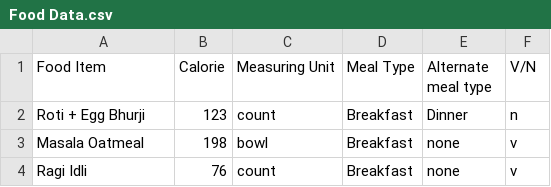
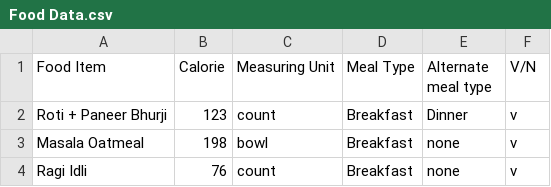
Before and after one commit to LakshBharani/CalCheck, a CSV file: Food Data.csv, drawn as a sheet; only a part is shown; the diff covers the shown part only.

```diff
--- a/Food Data.csv
+++ b/Food Data.csv
@@ -2 +2 @@ Food Item,Calorie,Measuring Unit,Meal Type,Alternate meal type,V/N,
-Roti + Egg Bhurji,123,count,Breakfast,Dinner,n,
+Roti + Paneer Bhurji,123,count,Breakfast,Dinner,v
```
Also changed, not shown: 9 added rows, 1 removed row and 4 moved rows elsewhere in this file, 5 other files.
